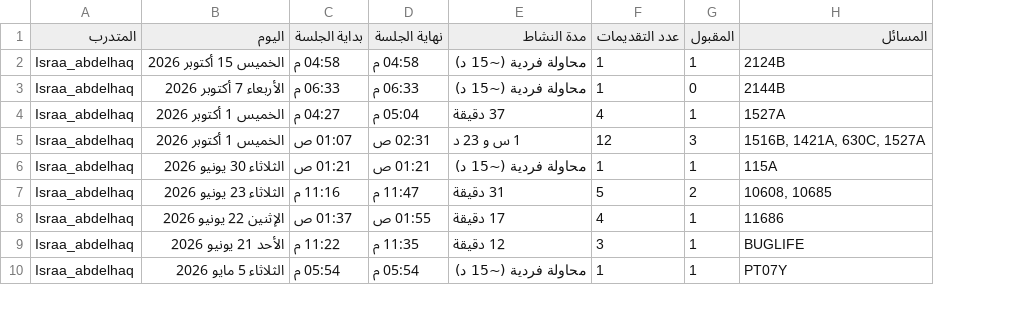
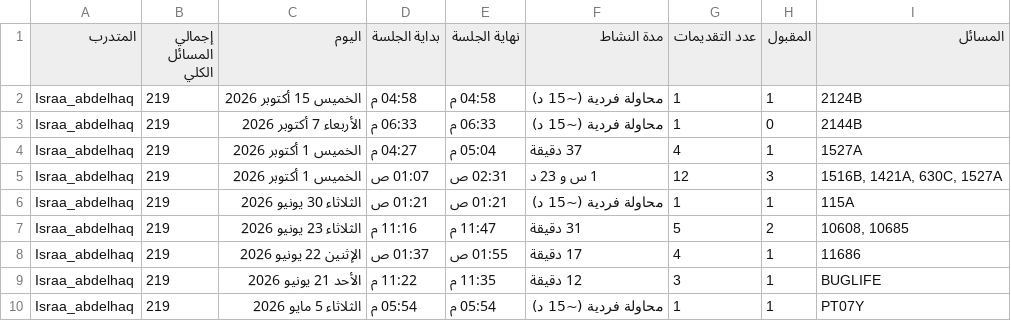
Before and after one commit to bodesaber/vjudge-tracker, a CSV file: sessions_report.csv, drawn as a sheet; only a part is shown; the diff names each change by its address in the sheet, - before the commit and + after, or states it on an @@ line.

```diff
--- a/sessions_report.csv
+++ b/sessions_report.csv
+column B (إجمالي المسائل الكلي), rows 2-10: all 219
```
Also changed, not shown: 8 other files.
